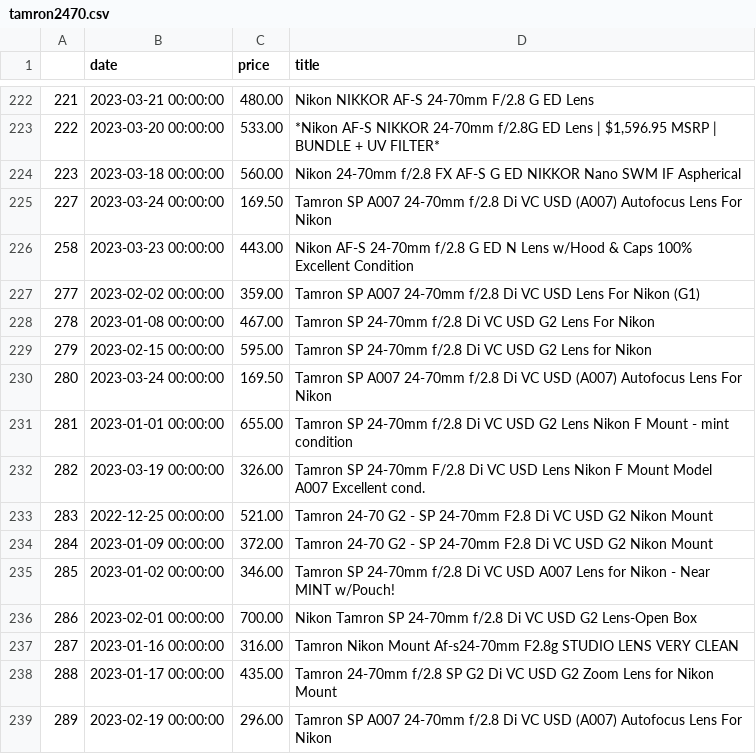
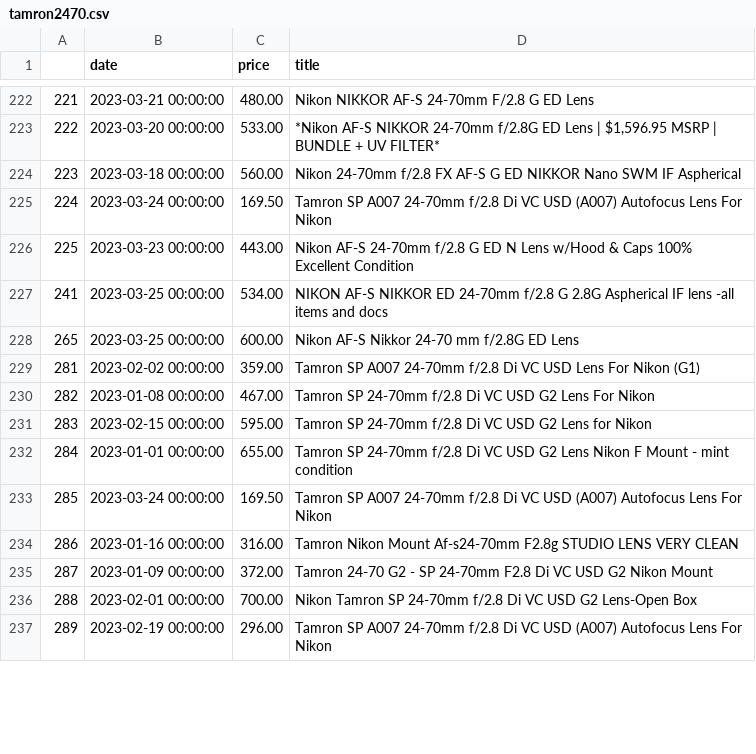
Before and after one commit to kobesar/ebaytracker, a CSV file: data/tamron2470.csv, drawn as a sheet; only a part is shown, gaps mark what is left out; the diff covers the shown part only.

```diff
--- a/data/tamron2470.csv
+++ b/data/tamron2470.csv
@@ -224,16 +224,14 @@
 223,2023-03-18 00:00:00,560.00,Nikon 24-70mm f/2.8 FX AF-S G ED NIKKOR Nano SWM IF Aspherical
-227,2023-03-24 00:00:00,169.50,Tamron SP A007 24-70mm f/2.8 Di VC USD (A007) Autofocus Lens For Nikon
-258,2023-03-23 00:00:00,443.00,Nikon AF-S 24-70mm f/2.8 G ED N Lens w/Hood & Caps 100% Excellent Condition
-277,2023-02-02 00:00:00,359.00,Tamron SP A007 24-70mm f/2.8 Di VC USD Lens For Nikon (G1)
-278,2023-01-08 00:00:00,467.00,Tamron SP 24-70mm f/2.8 Di VC USD G2 Lens For Nikon
-279,2023-02-15 00:00:00,595.00,Tamron SP 24-70mm f/2.8 Di VC USD G2 Lens for Nikon
-280,2023-03-24 00:00:00,169.50,Tamron SP A007 24-70mm f/2.8 Di VC USD (A007) Autofocus Lens For Nikon
-281,2023-01-01 00:00:00,655.00,Tamron SP 24-70mm f/2.8 Di VC USD G2 Lens Nikon F Mount - mint condition
-282,2023-03-19 00:00:00,326.00,Tamron SP 24-70mm F/2.8 Di VC USD Lens Nikon F Mount Model A007 Excellent cond.
-283,2022-12-25 00:00:00,521.00,Tamron 24-70 G2 - SP 24-70mm F2.8 Di VC USD G2 Nikon Mount
-284,2023-01-09 00:00:00,372.00,Tamron 24-70 G2 - SP 24-70mm F2.8 Di VC USD G2 Nikon Mount
-285,2023-01-02 00:00:00,346.00,Tamron SP 24-70mm f/2.8 Di VC USD A007 Lens for Nikon  - Near MINT w/Pouch!
-286,2023-02-01 00:00:00,700.00,Nikon Tamron SP 24-70mm f/2.8 Di VC USD G2 Lens-Open Box
-287,2023-01-16 00:00:00,316.00, Tamron Nikon Mount Af-s24-70mm F2.8g  STUDIO LENS VERY CLEAN
-288,2023-01-17 00:00:00,435.00,Tamron 24-70mm f/2.8 SP G2 Di VC USD G2 Zoom Lens for Nikon Mount
+224,2023-03-24 00:00:00,169.50,Tamron SP A007 24-70mm f/2.8 Di VC USD (A007) Autofocus Lens For Nikon
+225,2023-03-23 00:00:00,443.00,Nikon AF-S 24-70mm f/2.8 G ED N Lens w/Hood & Caps 100% Excellent Condition
+241,2023-03-25 00:00:00,534.00,NIKON AF-S NIKKOR ED 24-70mm f/2.8 G 2.8G Aspherical IF lens -all items and docs
+265,2023-03-25 00:00:00,600.00,Nikon AF-S Nikkor 24-70 mm f/2.8G ED Lens
+281,2023-02-02 00:00:00,359.00,Tamron SP A007 24-70mm f/2.8 Di VC USD Lens For Nikon (G1)
+282,2023-01-08 00:00:00,467.00,Tamron SP 24-70mm f/2.8 Di VC USD G2 Lens For Nikon
+283,2023-02-15 00:00:00,595.00,Tamron SP 24-70mm f/2.8 Di VC USD G2 Lens for Nikon
+284,2023-01-01 00:00:00,655.00,Tamron SP 24-70mm f/2.8 Di VC USD G2 Lens Nikon F Mount - mint condition
+285,2023-03-24 00:00:00,169.50,Tamron SP A007 24-70mm f/2.8 Di VC USD (A007) Autofocus Lens For Nikon
+286,2023-01-16 00:00:00,316.00, Tamron Nikon Mount Af-s24-70mm F2.8g  STUDIO LENS VERY CLEAN
+287,2023-01-09 00:00:00,372.00,Tamron 24-70 G2 - SP 24-70mm F2.8 Di VC USD G2 Nikon Mount
+288,2023-02-01 00:00:00,700.00,Nikon Tamron SP 24-70mm f/2.8 Di VC USD G2 Lens-Open Box
 289,2023-02-19 00:00:00,296.00,Tamron SP A007 24-70mm f/2.8 Di VC USD (A007) Autofocus Lens For Nikon
```
Also changed, not shown: 2 added rows and 118 edited cells elsewhere in this file, data/d7200.csv, data/full_data.csv, 1 other file.
